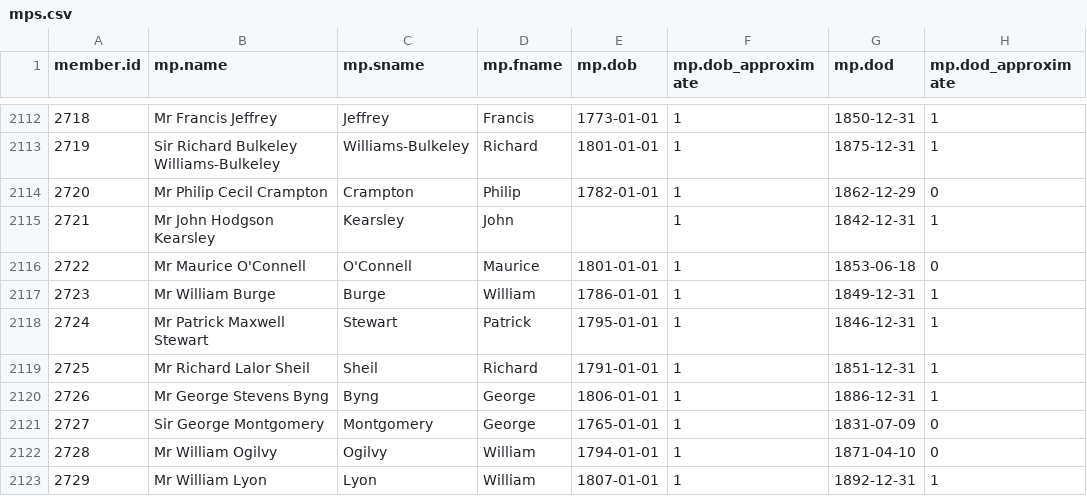
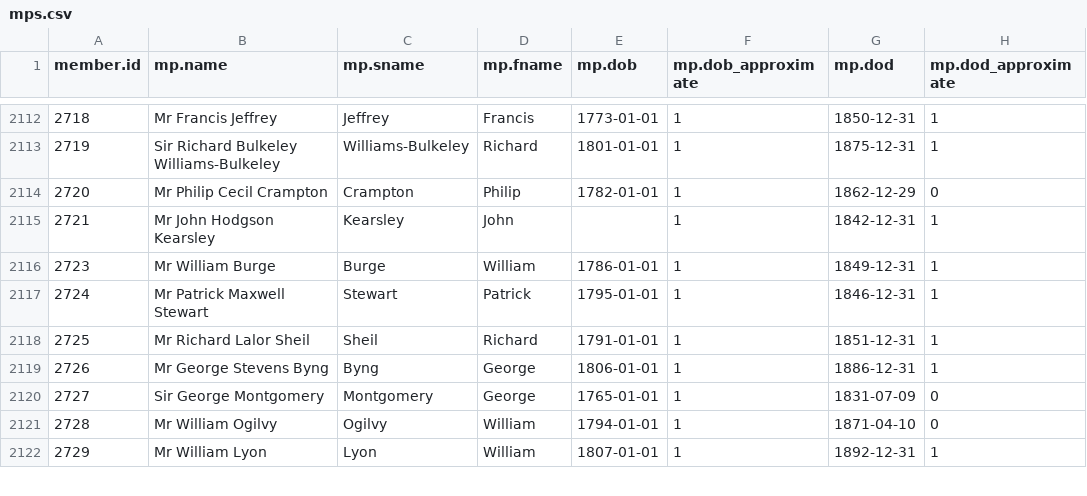
Before and after one commit to stephbuon/hansard-speakers, a CSV file: data/mps.csv, drawn as a sheet; only a part is shown, gaps mark what is left out; the diff names each change by its address in the sheet, - before the commit and + after, or states it on an @@ line.

Commit message:
Update mps.csv

```diff
--- a/data/mps.csv
+++ b/data/mps.csv
-row 2116: 2722 | Mr Maurice O'Connell | O'Connell | Maurice | 1801-01-01 | 1 | 1853-06-18 | 0
```
